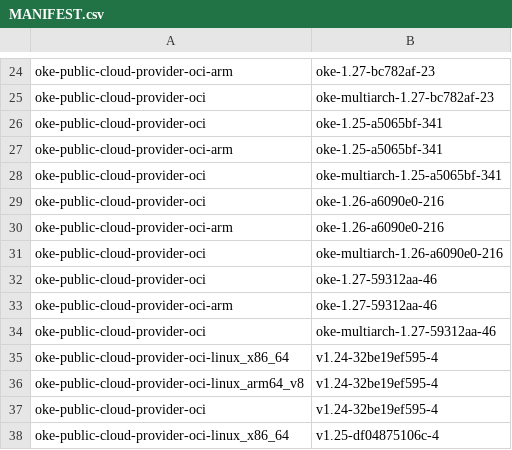
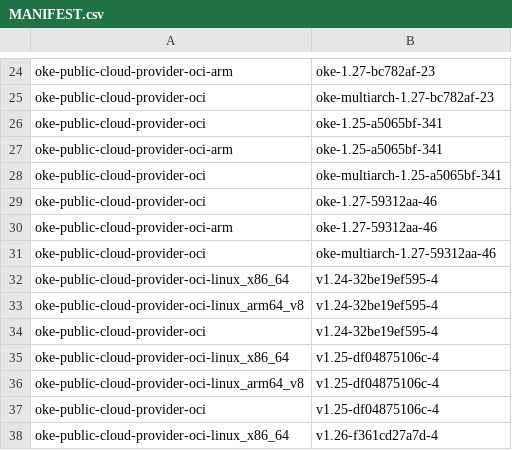
Before and after one commit to AkarshES/oci-cloud-controller-manager, a CSV file: MANIFEST.csv, drawn as a sheet; only a part is shown, gaps mark what is left out; the shorter side is filled out with more unchanged rows; the diff covers the shown part only.

```diff
--- a/MANIFEST.csv
+++ b/MANIFEST.csv
@@ -28,5 +28,2 @@ oke-public-cloud-provider-oci-arm                 , oke-1.25-a5065bf-341
 oke-public-cloud-provider-oci                     , oke-multiarch-1.25-a5065bf-341
-oke-public-cloud-provider-oci                     , oke-1.26-a6090e0-216
-oke-public-cloud-provider-oci-arm                 , oke-1.26-a6090e0-216
-oke-public-cloud-provider-oci                     , oke-multiarch-1.26-a6090e0-216
 oke-public-cloud-provider-oci                     , oke-1.27-59312aa-46
```
Also changed, not shown: 12 added rows and 6 removed rows elsewhere in this file, MANIFEST_ARCHIVE.csv, 50 other files.
